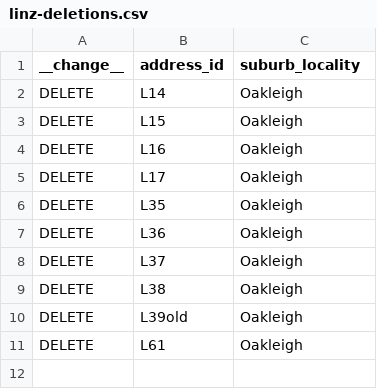
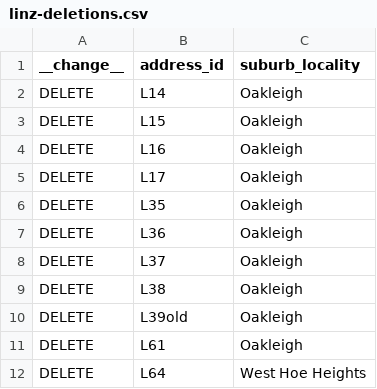
Before and after one commit to osm-nz/linz-address-import, a CSV file: src/__tests__/mock/linz-deletions.csv, drawn as a sheet; the diff names each change by its address in the sheet, - before the commit and + after, or states it on an @@ line.

Commit message:
handle deletions for duplicate suburbs

```diff
--- a/src/__tests__/mock/linz-deletions.csv
+++ b/src/__tests__/mock/linz-deletions.csv
+row 12: DELETE | L64 | West Hoe Heights
```
Also changed, not shown: 6 other files.
